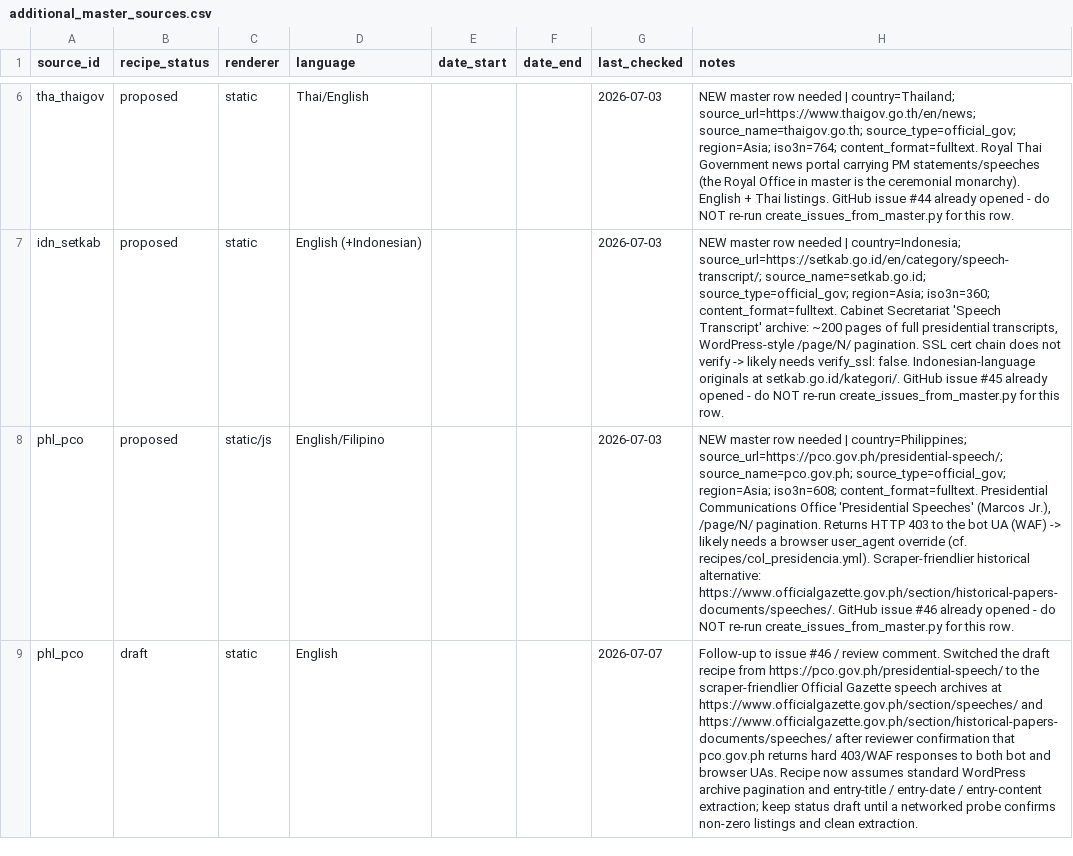
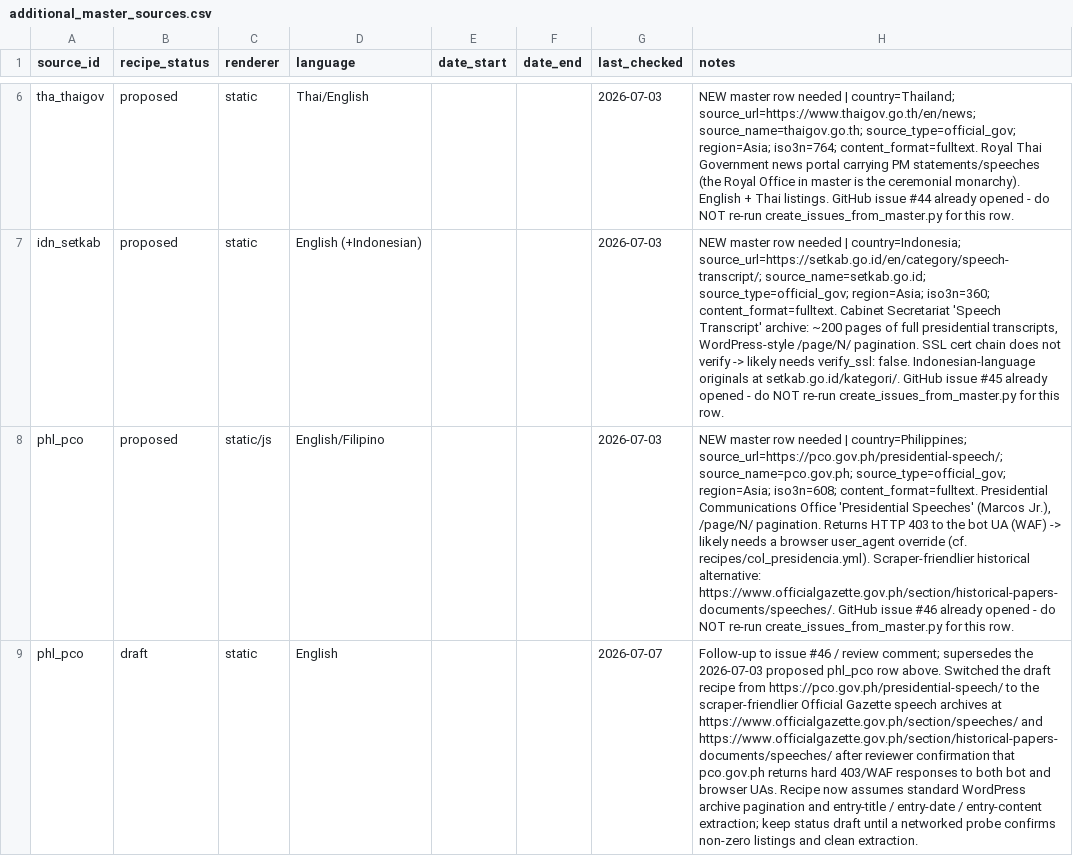
Before and after one commit to d-schafer/LeaderSpeech, a CSV file: data/sources/additional_master_sources.csv, drawn as a sheet; only a part is shown, gaps mark what is left out; the diff names each change by its address in the sheet, - before the commit and + after, or states it on an @@ line.

```diff
--- a/data/sources/additional_master_sources.csv
+++ b/data/sources/additional_master_sources.csv
-H9 (notes): …/ review comment. Switched the…
+H9 (notes): …/ review comment; supersedes the 2026-07-03 proposed phl_pco row above. Switched the…
```
